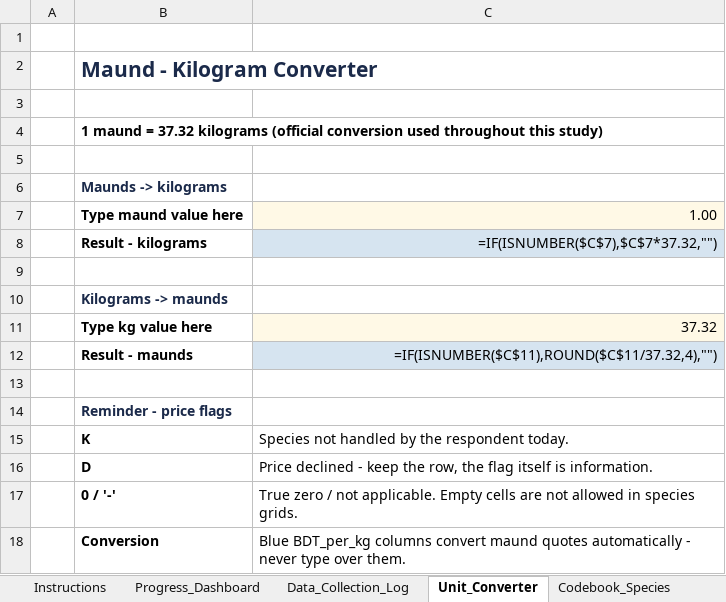
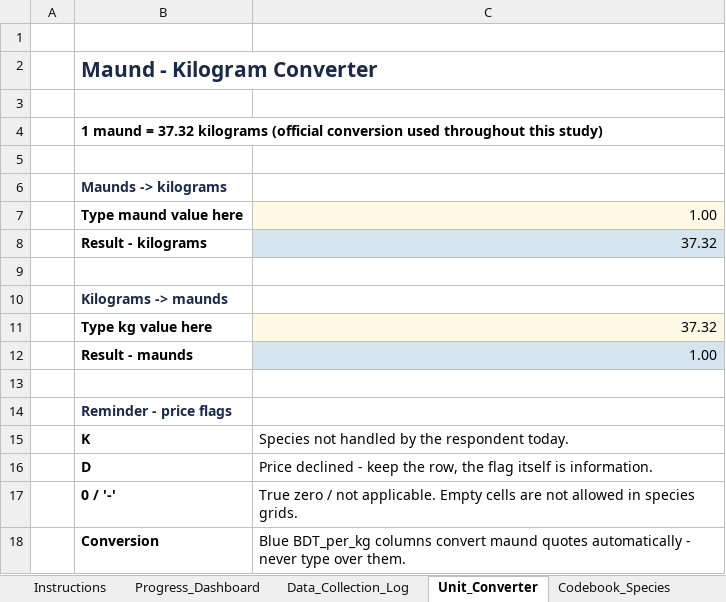
Before and after one commit to rafsancuac/TermPaperNew, an Excel workbook: 04_data_filled/Marine_Fish_Marketing_Data_Entry_Chattogram_REAL_FILLED.xlsx, sheet Unit_Converter, drawn as a sheet; values as stored, in another font and other column widths than the file's, no borders; formulas without a stored value are shown as written; the diff names each change by its address in the sheet, - before the commit and + after, or states it on an @@ line.

```diff
--- a/04_data_filled/Marine_Fish_Marketing_Data_Entry_Chattogram_REAL_FILLED.xlsx (sheet Unit_Converter)
+++ b/04_data_filled/Marine_Fish_Marketing_Data_Entry_Chattogram_REAL_FILLED.xlsx (sheet Unit_Converter)
-C8: =IF(ISNUMBER($C$7),$C$7*37.32,"")
+C8: 37.32
-C12: =IF(ISNUMBER($C$11),ROUND($C$11/37.32,4),"")
+C12: 1.00
```
Also changed, not shown: sheet Consumer_Purchases_Focal, sheet Tag_Price_Sheet, sheet Price_Observations, sheet Consumer_Other_Fish, sheet Progress_Dashboard, sheet QC_Check, 4 more sheets, formulas that keep their value, charts or pictures, analysis_outputs/Analysis_Summary.xlsx, analysis_outputs_r/R_Analysis_Summary.xlsx, 41 other files.
